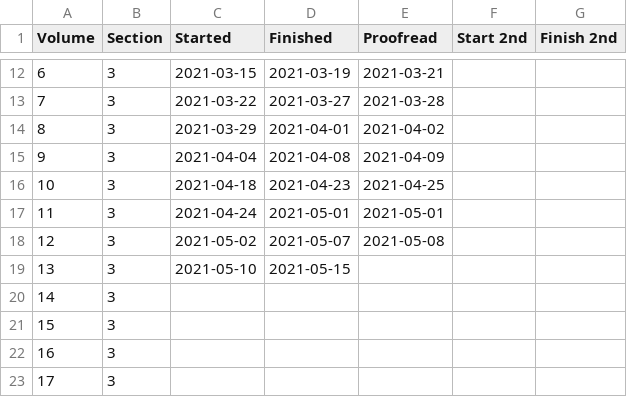
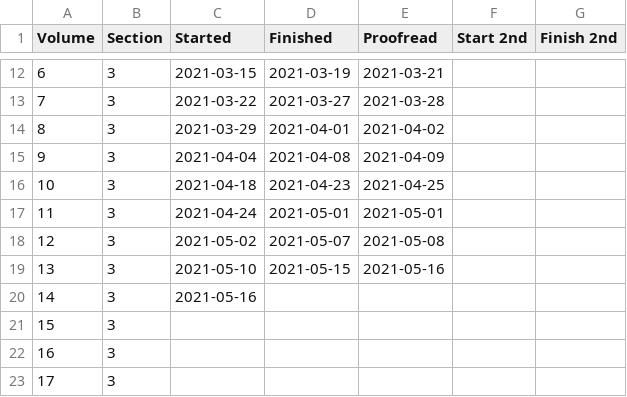
Before and after one commit to JimFowler/books, a CSV file: Books20/Data/AAA/aaa_dates.csv, drawn as a sheet; only a part is shown, gaps mark what is left out.

Commit message:
Started AAA 14 through entry 1
 On branch master

 Changes to be committed:
	new file:   Books20/Data/AAA/aaa14_books.xml
	modified:   Books20/Data/AAA/aaa_dates.csv

```diff
--- a/Books20/Data/AAA/aaa_dates.csv
+++ b/Books20/Data/AAA/aaa_dates.csv
@@ -18,4 +18,4 @@ Volume, Section, Started,    Finished, Proofread, Start 2nd, Finish 2nd
  12,      3,    2021-05-02, 2021-05-07, 2021-05-08, ,
- 13,      3,    2021-05-10, 2021-05-15, , ,
- 14,      3,    , , , ,
+ 13,      3,    2021-05-10, 2021-05-15, 2021-05-16, ,
+ 14,      3,    2021-05-16, , , ,
  15,      3,    , , , ,
```
Also changed, not shown: 1 other file.
